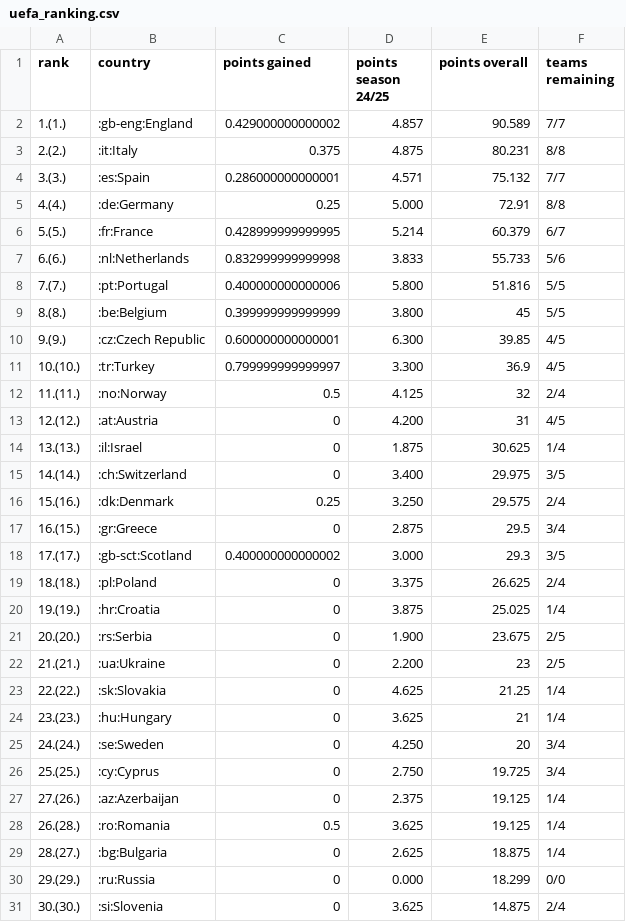
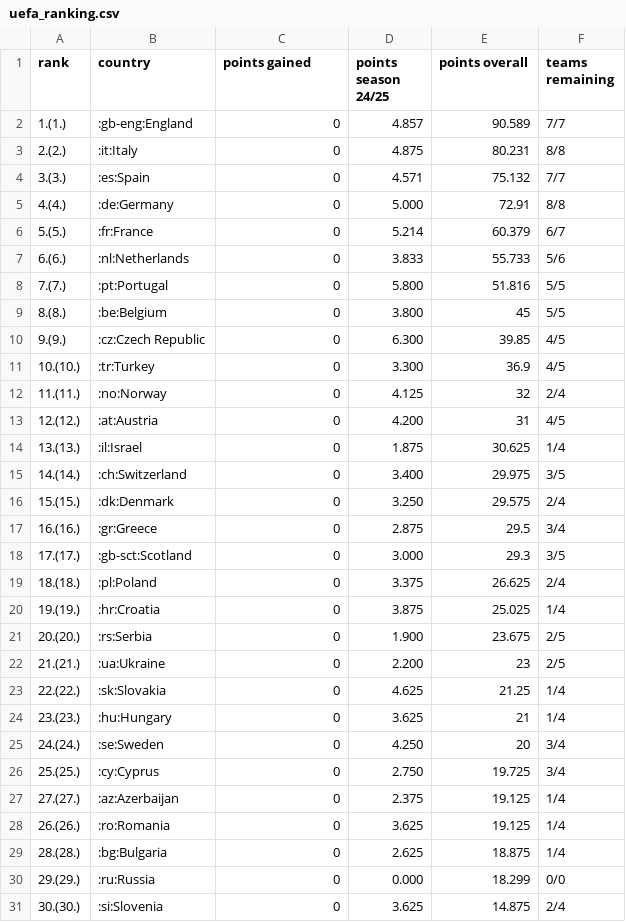
Before and after one commit to swissfootdata/UEFA_Rankings, a CSV file: Output/uefa_ranking.csv, drawn as a sheet; only a part is shown.

```diff
--- a/Output/uefa_ranking.csv
+++ b/Output/uefa_ranking.csv
@@ -1,13 +1,13 @@
 "rank","country","points gained","points season 24/25","points overall","teams remaining"
-"1.(1.)",":gb-eng:England",0.429000000000002,"4.857",90.589,"7/7"
-"2.(2.)",":it:Italy",0.375,"4.875",80.231,"8/8"
-"3.(3.)",":es:Spain",0.286000000000001,"4.571",75.132,"7/7"
-"4.(4.)",":de:Germany",0.25,"5.000",72.91,"8/8"
-"5.(5.)",":fr:France",0.428999999999995,"5.214",60.379,"6/7"
-"6.(6.)",":nl:Netherlands",0.832999999999998,"3.833",55.733,"5/6"
-"7.(7.)",":pt:Portugal",0.400000000000006,"5.800",51.816,"5/5"
-"8.(8.)",":be:Belgium",0.399999999999999,"3.800",45,"5/5"
-"9.(9.)",":cz:Czech Republic",0.600000000000001,"6.300",39.85,"4/5"
-"10.(10.)",":tr:Turkey",0.799999999999997,"3.300",36.9,"4/5"
-"11.(11.)",":no:Norway",0.5,"4.125",32,"2/4"
+"1.(1.)",":gb-eng:England",0,"4.857",90.589,"7/7"
+"2.(2.)",":it:Italy",0,"4.875",80.231,"8/8"
+"3.(3.)",":es:Spain",0,"4.571",75.132,"7/7"
+"4.(4.)",":de:Germany",0,"5.000",72.91,"8/8"
+"5.(5.)",":fr:France",0,"5.214",60.379,"6/7"
+"6.(6.)",":nl:Netherlands",0,"3.833",55.733,"5/6"
+"7.(7.)",":pt:Portugal",0,"5.800",51.816,"5/5"
+"8.(8.)",":be:Belgium",0,"3.800",45,"5/5"
+"9.(9.)",":cz:Czech Republic",0,"6.300",39.85,"4/5"
+"10.(10.)",":tr:Turkey",0,"3.300",36.9,"4/5"
+"11.(11.)",":no:Norway",0,"4.125",32,"2/4"
 "12.(12.)",":at:Austria",0,"4.200",31,"4/5"
@@ -15,5 +15,5 @@
 "14.(14.)",":ch:Switzerland",0,"3.400",29.975,"3/5"
-"15.(16.)",":dk:Denmark",0.25,"3.250",29.575,"2/4"
-"16.(15.)",":gr:Greece",0,"2.875",29.5,"3/4"
-"17.(17.)",":gb-sct:Scotland",0.400000000000002,"3.000",29.3,"3/5"
+"15.(15.)",":dk:Denmark",0,"3.250",29.575,"2/4"
+"16.(16.)",":gr:Greece",0,"2.875",29.5,"3/4"
+"17.(17.)",":gb-sct:Scotland",0,"3.000",29.3,"3/5"
 "18.(18.)",":pl:Poland",0,"3.375",26.625,"2/4"
@@ -26,5 +26,5 @@
 "25.(25.)",":cy:Cyprus",0,"2.750",19.725,"3/4"
-"27.(26.)",":az:Azerbaijan",0,"2.375",19.125,"1/4"
-"26.(28.)",":ro:Romania",0.5,"3.625",19.125,"1/4"
-"28.(27.)",":bg:Bulgaria",0,"2.625",18.875,"1/4"
+"27.(27.)",":az:Azerbaijan",0,"2.375",19.125,"1/4"
+"26.(26.)",":ro:Romania",0,"3.625",19.125,"1/4"
+"28.(28.)",":bg:Bulgaria",0,"2.625",18.875,"1/4"
 "29.(29.)",":ru:Russia",0,"0.000",18.299,"0/0"
```
Also changed, not shown: 3 other files.
